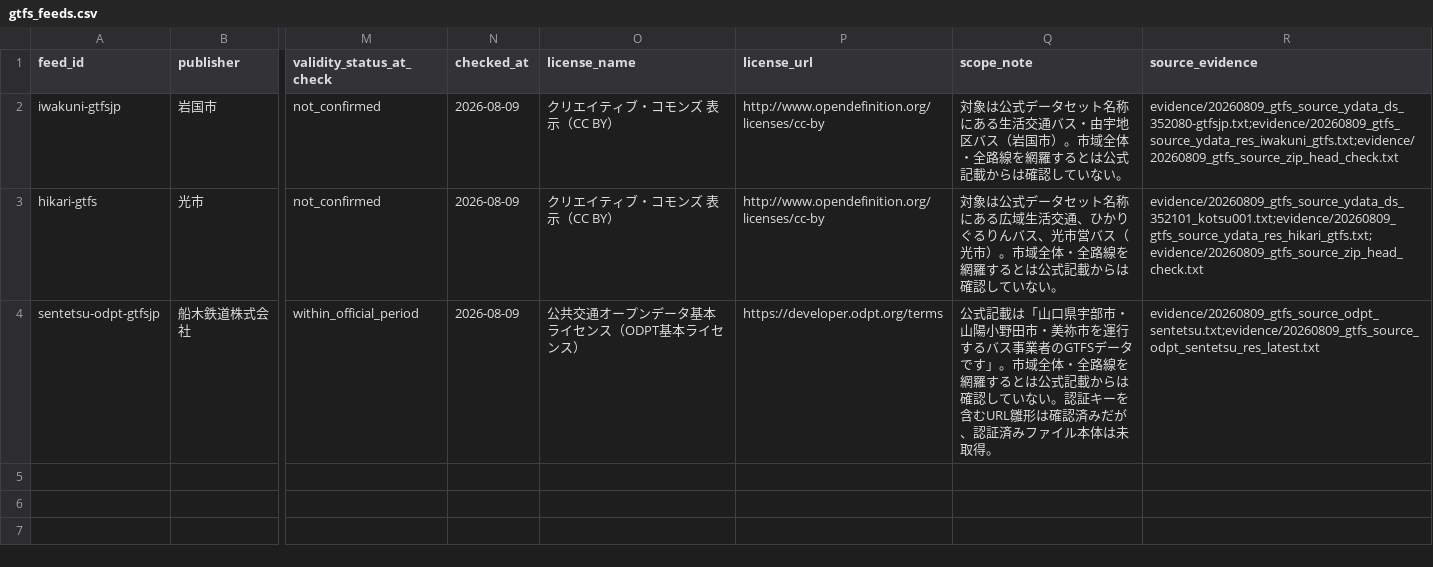
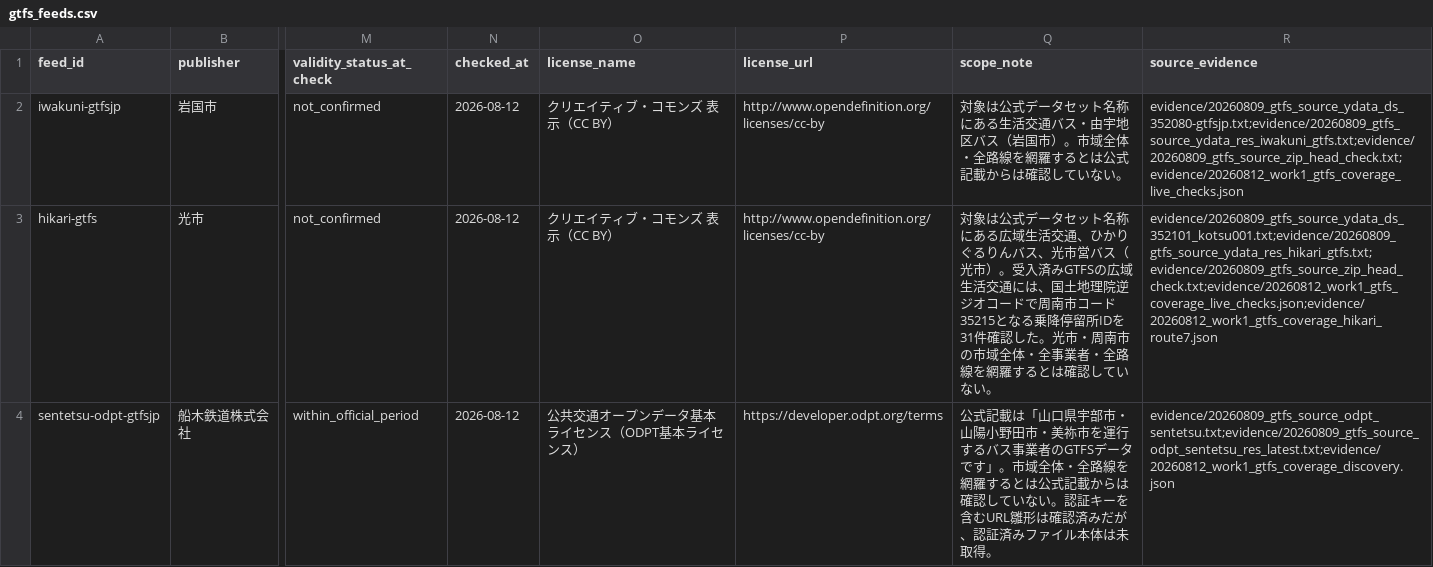
Before and after one commit to yyy-yuichi/yamaguchi-yusho-data, a CSV file: data/gtfs_feeds.csv, drawn as a sheet; only a part is shown, gaps mark what is left out; the diff names each change by its address in the sheet, - before the commit and + after, or states it on an @@ line.

```diff
--- a/data/gtfs_feeds.csv
+++ b/data/gtfs_feeds.csv
-N2:N4 (checked_at): 2026-08-09
+N2:N4 (checked_at): 2026-08-12
-R2 (source_evidence): evidence/20260809_gtfs_source_ydata_ds_352080-gtfsjp.txt;evidence/20260809_gtfs_source_ydata_res_iwakuni_gtfs.txt;evidence/20260809_gtfs_source_zip_head_check.txt
+R2 (source_evidence): evidence/20260809_gtfs_source_ydata_ds_352080-gtfsjp.txt;evidence/20260809_gtfs_source_ydata_res_iwakuni_gtfs.txt;evidence/20260809_gtfs_source_zip_head_check.txt;evidence/20260812_work1_gtfs_coverage_live_checks.json
-Q3 (scope_note): …光市）。市域全体・全路線を網羅するとは公式記載からは確認し…
+Q3 (scope_note): …光市）。受入済みGTFSの広域生活交通には、国土地理院逆ジオコードで周南市コード35215となる乗降停留所IDを31件確認した。光市・周南市の市域全体・全事業者・全路線を網羅するとは確認し…
-R3 (source_evidence): evidence/20260809_gtfs_source_ydata_ds_352101_kotsu001.txt;evidence/20260809_gtfs_source_ydata_res_hikari_gtfs.txt;evidence/20260809_gtfs_source_zip_head_check.txt
+R3 (source_evidence): evidence/20260809_gtfs_source_ydata_ds_352101_kotsu001.txt;evidence/20260809_gtfs_source_ydata_res_hikari_gtfs.txt;evidence/20260809_gtfs_source_zip_head_check.txt;evidence/20260812_work1_gtfs_coverage_live_checks.json;evidence/20260812_work1_gtfs_coverage_hikari_route7.json
-R4 (source_evidence): evidence/20260809_gtfs_source_odpt_sentetsu.txt;evidence/20260809_gtfs_source_odpt_sentetsu_res_latest.txt
+R4 (source_evidence): evidence/20260809_gtfs_source_odpt_sentetsu.txt;evidence/20260809_gtfs_source_odpt_sentetsu_res_latest.txt;evidence/20260812_work1_gtfs_coverage_discovery.json
```
Also changed, not shown: data/municipality_gtfs.csv, 24 other files.
